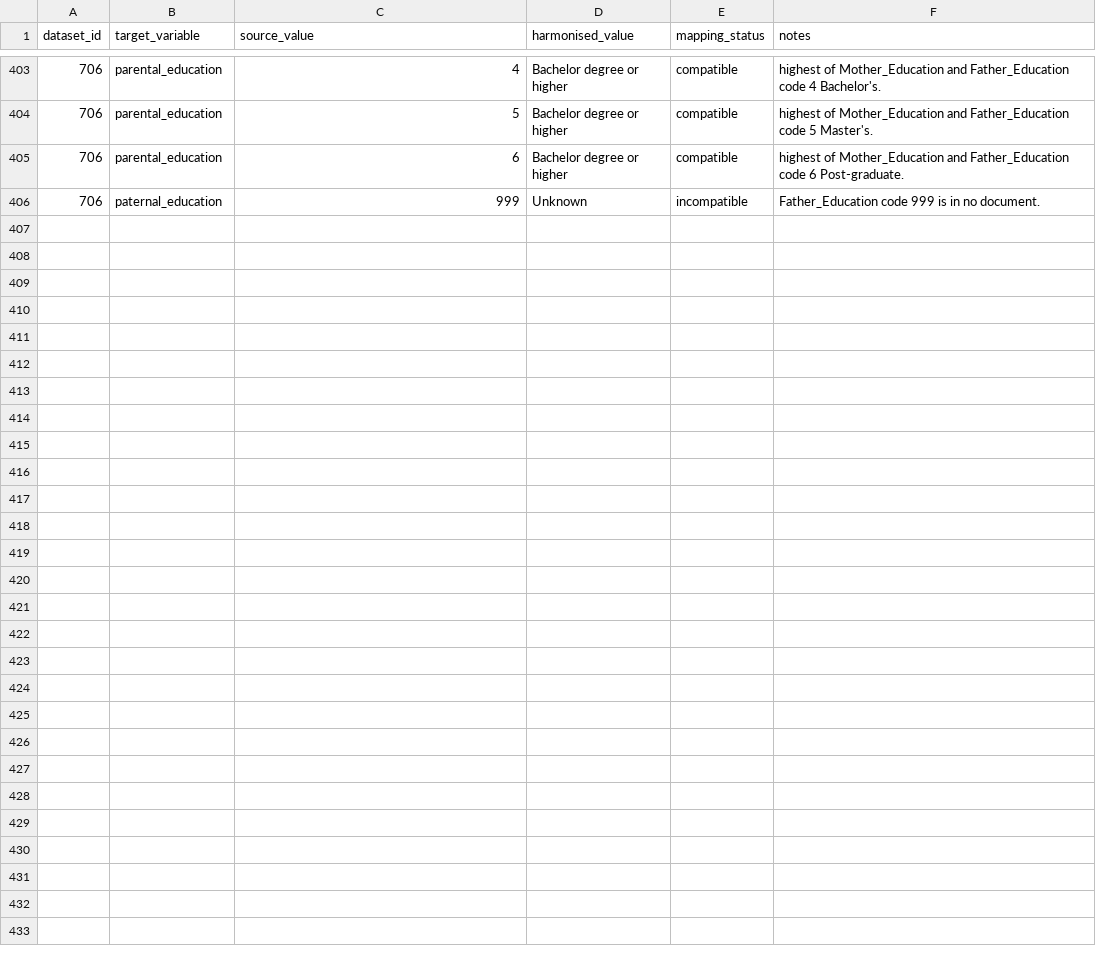
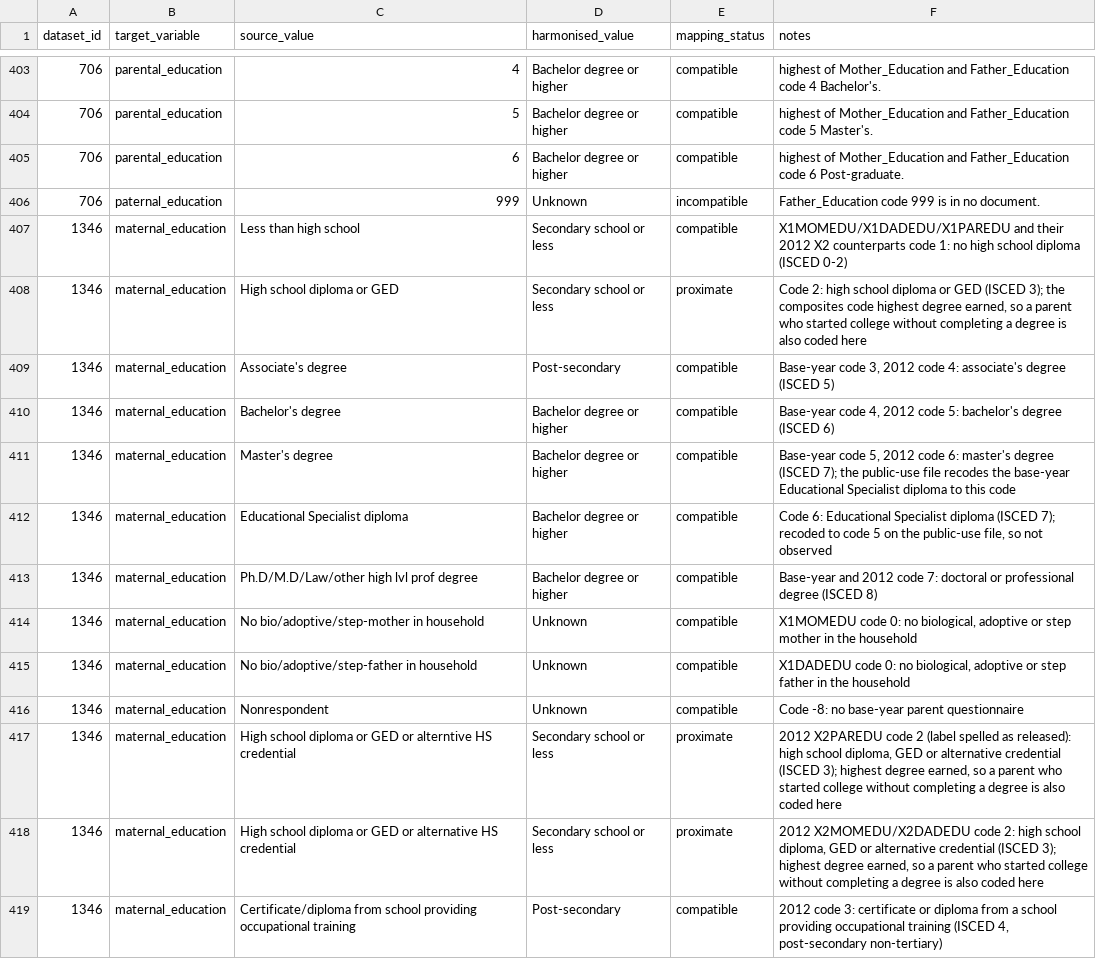
Before and after one commit to Motivation-and-Behaviour/bigger_picture, a CSV file: harmonisation/lookups/maternal_education.csv, drawn as a sheet; only a part is shown, gaps mark what is left out; the diff names each change by its address in the sheet, - before the commit and + after, or states it on an @@ line.

Commit message:
Harmonise BPIPD-1346

```diff
--- a/harmonisation/lookups/maternal_education.csv
+++ b/harmonisation/lookups/maternal_education.csv
+row 407: 1346 | maternal_education | Less than high school | Secondary school or less | compatible | X1MOMEDU/X1DADEDU/X1PAREDU and their 2012 X2 counterparts code 1: no high school diploma (ISCED 0-2)
+row 408: 1346 | maternal_education | High school diploma or GED | Secondary school or less | proximate | Code 2: high school diploma or GED (ISCED 3); the composites code highest degree earned, so a parent who started college without completing a degree is also coded here
+row 409: 1346 | maternal_education | Associate's degree | Post-secondary | compatible | Base-year code 3, 2012 code 4: associate's degree (ISCED 5)
+row 410: 1346 | maternal_education | Bachelor's degree | Bachelor degree or higher | compatible | Base-year code 4, 2012 code 5: bachelor's degree (ISCED 6)
+row 411: 1346 | maternal_education | Master's degree | Bachelor degree or higher | compatible | Base-year code 5, 2012 code 6: master's degree (ISCED 7); the public-use file recodes the base-year Educational Specialist diploma to this code
+row 412: 1346 | maternal_education | Educational Specialist diploma | Bachelor degree or higher | compatible | Code 6: Educational Specialist diploma (ISCED 7); recoded to code 5 on the public-use file, so not observed
+row 413: 1346 | maternal_education | Ph.D/M.D/Law/other high lvl prof degree | Bachelor degree or higher | compatible | Base-year and 2012 code 7: doctoral or professional degree (ISCED 8)
+row 414: 1346 | maternal_education | No bio/adoptive/step-mother in household | Unknown | compatible | X1MOMEDU code 0: no biological, adoptive or step mother in the household
+row 415: 1346 | maternal_education | No bio/adoptive/step-father in household | Unknown | compatible | X1DADEDU code 0: no biological, adoptive or step father in the household
+row 416: 1346 | maternal_education | Nonrespondent | Unknown | compatible | Code -8: no base-year parent questionnaire
+row 417: 1346 | maternal_education | High school diploma or GED or alterntive HS credential | Secondary school or less | proximate | 2012 X2PAREDU code 2 (label spelled as released): high school diploma, GED or alternative credential (ISCED 3); highest degree earned, so a parent who started college without completing a degree is also coded here
+row 418: 1346 | maternal_education | High school diploma or GED or alternative HS credential | Secondary school or less | proximate | 2012 X2MOMEDU/X2DADEDU code 2: high school diploma, GED or alternative credential (ISCED 3); highest degree earned, so a parent who started college without completing a degree is also coded here
+row 419: 1346 | maternal_education | Certificate/diploma from school providing occupational training | Post-secondary | compatible | 2012 code 3: certificate or diploma from a school providing occupational training (ISCED 4, post-secondary non-tertiary)
```
Also changed, not shown: harmonisation/lookups/ethnicity.csv, 3 other files.
